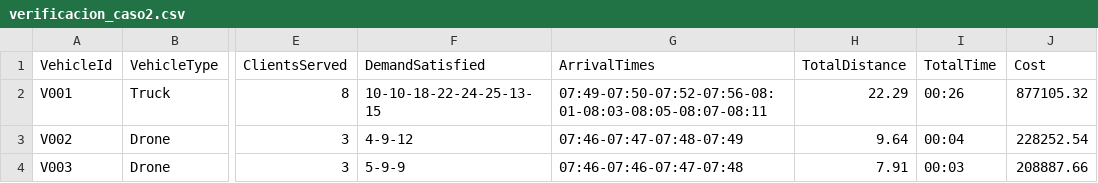
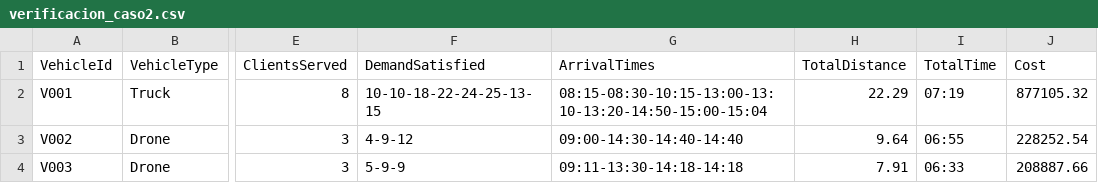
Before and after one commit to S302-prog/Mos-Proyecto1, a CSV file: verificacion_caso2.csv, drawn as a sheet; only a part is shown, gaps mark what is left out; the diff names each change by its address in the sheet, - before the commit and + after, or states it on an @@ line.

Commit message:
arreglo a caso 2 (ahora si funciona xd)

```diff
--- a/verificacion_caso2.csv
+++ b/verificacion_caso2.csv
-G2 (ArrivalTimes): 07:49-07:50-07:52-07:56-08:01-08:03-08:05-08:07-08:11
+G2 (ArrivalTimes): 08:15-08:30-10:15-13:00-13:10-13:20-14:50-15:00-15:04
-I2 (TotalTime): 00:26
+I2 (TotalTime): 07:19
-G3 (ArrivalTimes): 07:46-07:47-07:48-07:49
+G3 (ArrivalTimes): 09:00-14:30-14:40-14:40
-I3 (TotalTime): 00:04
+I3 (TotalTime): 06:55
-G4 (ArrivalTimes): 07:46-07:46-07:47-07:48
+G4 (ArrivalTimes): 09:11-13:30-14:18-14:18
-I4 (TotalTime): 00:03
+I4 (TotalTime): 06:33
```
Also changed, not shown: 3 other files.
